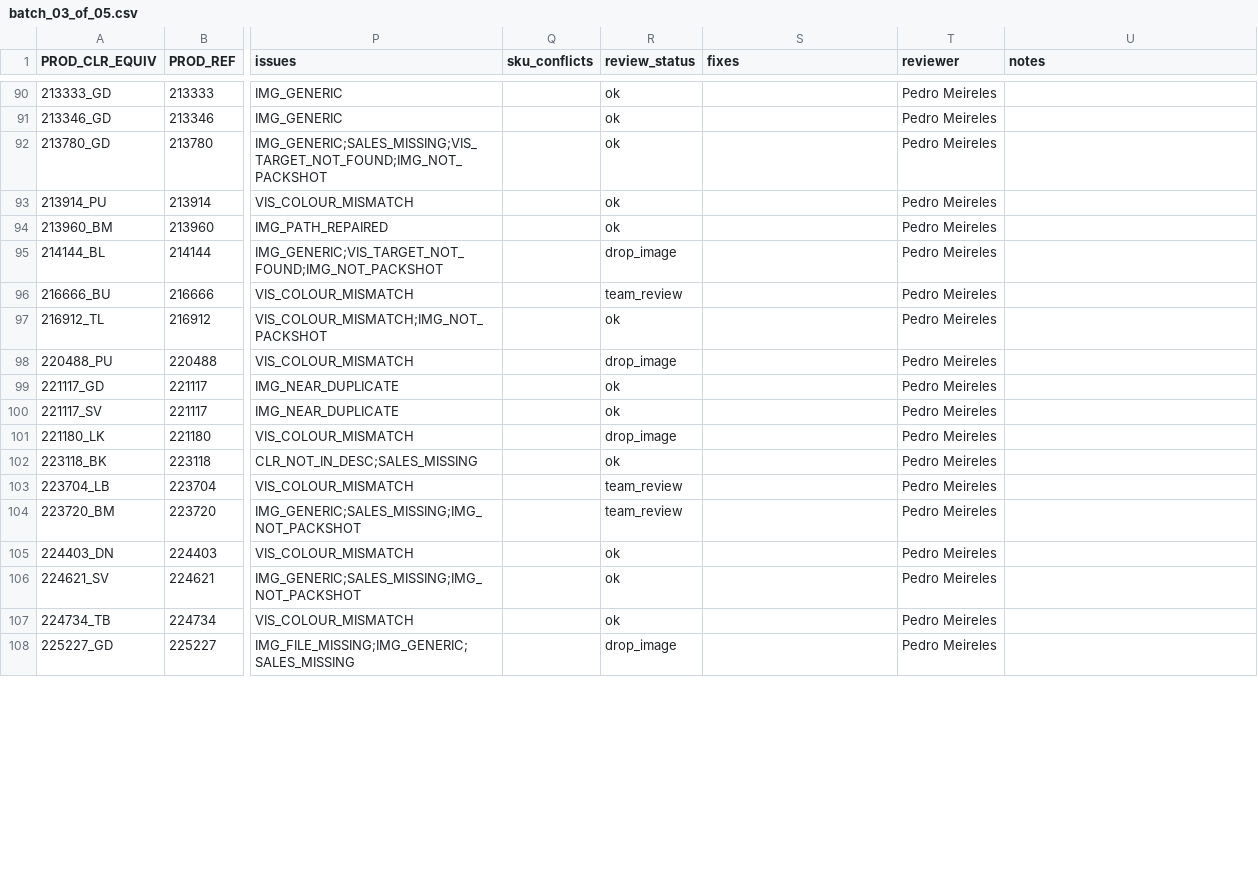
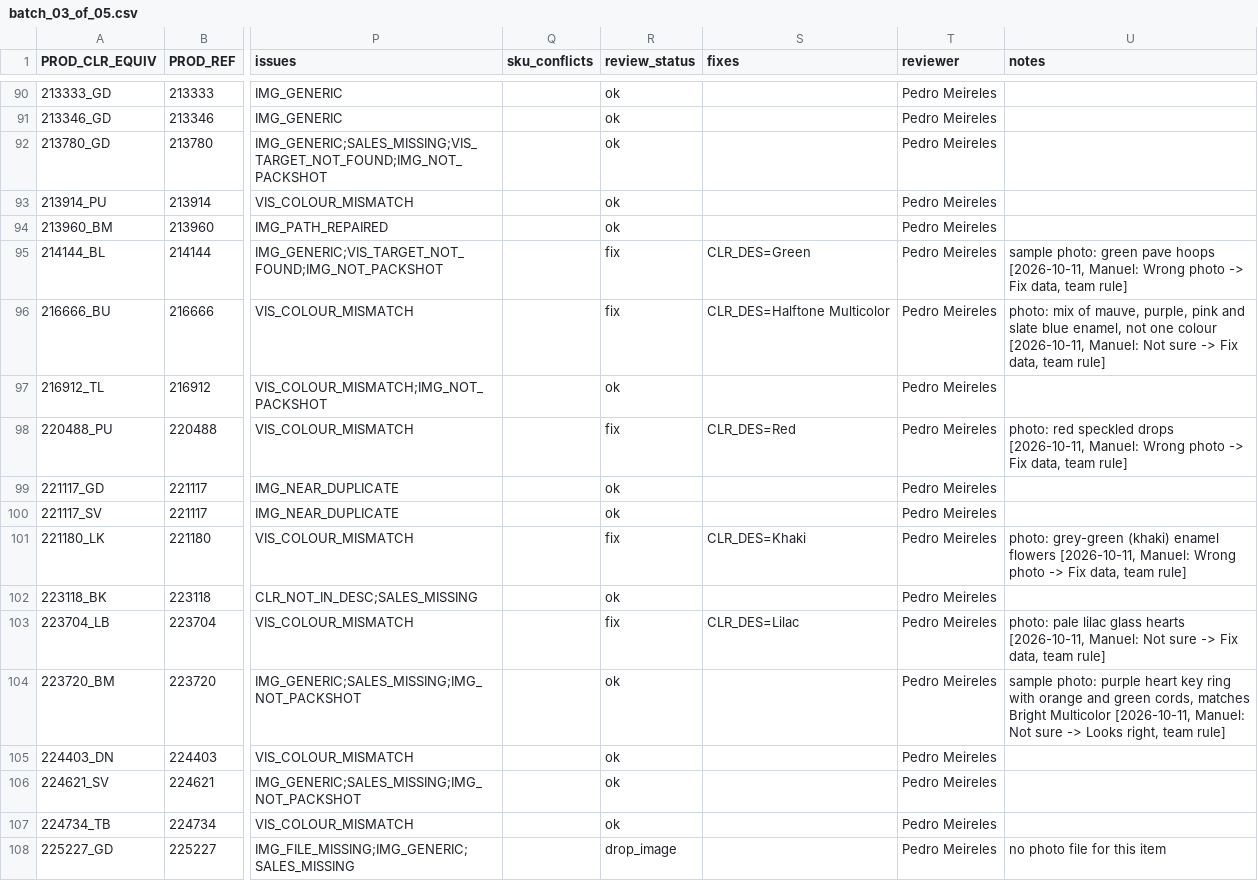
Before and after one commit to therealblitz00/ECQ, a CSV file: outputs/phase1/batches/batch_03_of_05.csv, drawn as a sheet; only a part is shown, gaps mark what is left out; the diff covers the shown part only; the diff names each change by its address in the sheet, - before the commit and + after, or states it on an @@ line.

Commit message:
Phase 1 review: colour cases in batches 2, 3 and 5 follow the team rule; notes added

```diff
--- a/outputs/phase1/batches/batch_03_of_05.csv
+++ b/outputs/phase1/batches/batch_03_of_05.csv
-R95 (review_status): drop_image
+R95 (review_status): fix
-S95 (fixes): (empty)
+S95 (fixes): CLR_DES=Green
-U95 (notes): (empty)
+U95 (notes): sample photo: green pave hoops [2026-10-11, Manuel: Wrong photo -> Fix data, team rule]
-R96 (review_status): team_review
+R96 (review_status): fix
-S96 (fixes): (empty)
+S96 (fixes): CLR_DES=Halftone Multicolor
-U96 (notes): (empty)
+U96 (notes): photo: mix of mauve, purple, pink and slate blue enamel, not one colour [2026-10-11, Manuel: Not sure -> Fix data, team rule]
-R98 (review_status): drop_image
+R98 (review_status): fix
-S98 (fixes): (empty)
+S98 (fixes): CLR_DES=Red
-U98 (notes): (empty)
+U98 (notes): photo: red speckled drops [2026-10-11, Manuel: Wrong photo -> Fix data, team rule]
-R101 (review_status): drop_image
+R101 (review_status): fix
-S101 (fixes): (empty)
+S101 (fixes): CLR_DES=Khaki
-U101 (notes): (empty)
+U101 (notes): photo: grey-green (khaki) enamel flowers [2026-10-11, Manuel: Wrong photo -> Fix data, team rule]
-R103 (review_status): team_review
+R103 (review_status): fix
-S103 (fixes): (empty)
+S103 (fixes): CLR_DES=Lilac
-U103 (notes): (empty)
+U103 (notes): photo: pale lilac glass hearts [2026-10-11, Manuel: Not sure -> Fix data, team rule]
-R104 (review_status): team_review
+R104 (review_status): ok
-U104 (notes): (empty)
+U104 (notes): sample photo: purple heart key ring with orange and green cords, matches Bright Multicolor [2026-10-11, Manuel: Not sure -> Looks right, team rule]
-U108 (notes): (empty)
+U108 (notes): no photo file for this item
```
Also changed, not shown: 66 edited cells elsewhere in this file, outputs/phase1/batches/batch_02_of_05.csv, outputs/phase1/batches/batch_04_of_05.csv, 1 other file.
